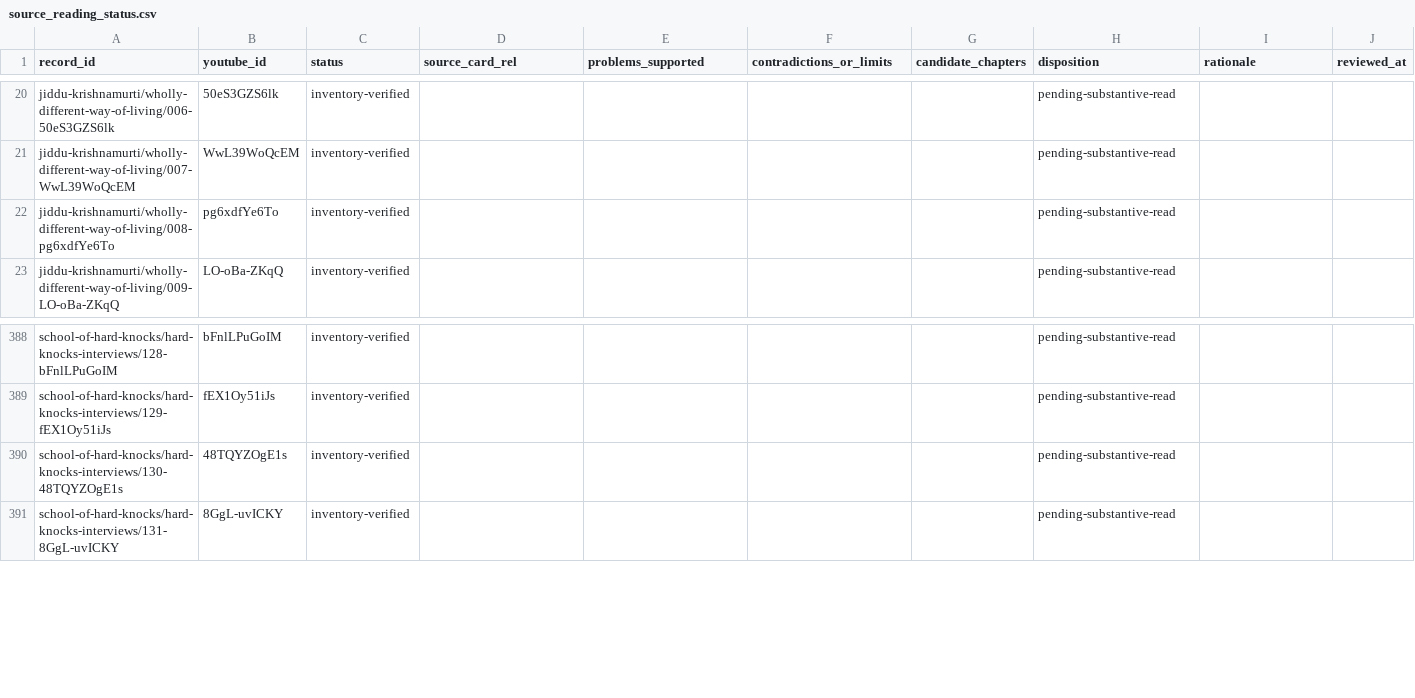
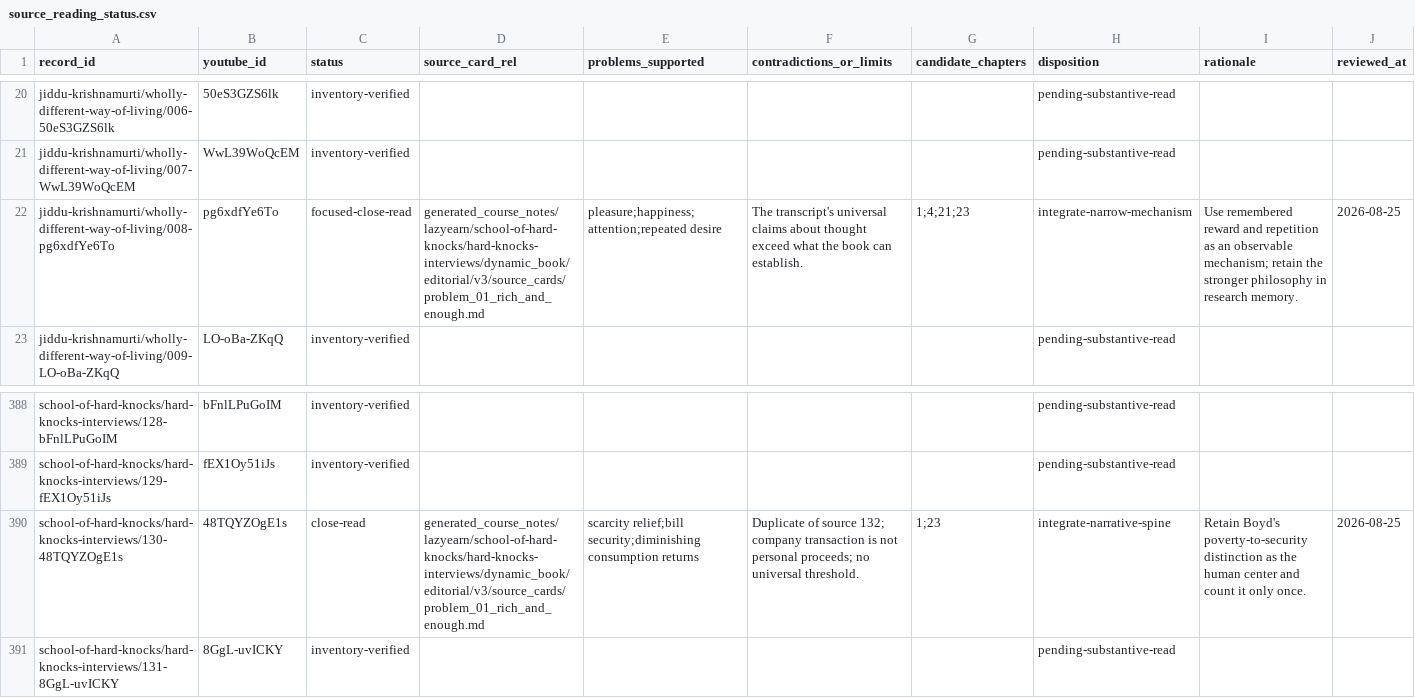
Before and after one commit to lachlanchen/LazyEarn, a CSV file: generated_course_notes/lazyearn/school-of-hard-knocks/hard-knocks-interviews/dynamic_book/editorial/v3/source_reading_status.csv, drawn as a sheet; only a part is shown, gaps mark what is left out.

```diff
--- a/generated_course_notes/lazyearn/school-of-hard-knocks/hard-knocks-interviews/dynamic_book/editorial/v3/source_reading_status.csv
+++ b/generated_course_notes/lazyearn/school-of-hard-knocks/hard-knocks-interviews/dynamic_book/editorial/v3/source_reading_status.csv
@@ -21,3 +21,3 @@ jiddu-krishnamurti/wholly-different-way-of-living/006-50eS3GZS6lk,50eS3GZS6lk,in
 jiddu-krishnamurti/wholly-different-way-of-living/007-WwL39WoQcEM,WwL39WoQcEM,inventory-verified,,,,,pending-substantive-read,,
-jiddu-krishnamurti/wholly-different-way-of-living/008-pg6xdfYe6To,pg6xdfYe6To,inventory-verified,,,,,pending-substantive-read,,
+jiddu-krishnamurti/wholly-different-way-of-living/008-pg6xdfYe6To,pg6xdfYe6To,focused-close-read,generated_course_notes/lazyearn/school-of-hard-knocks/hard-knocks-interviews/dynamic_book/editorial/v3/source_cards/problem_01_rich_and_enough.md,pleasure;happiness;attention;repeated desire,"The transcript's universal claims about thought exceed what the book can establish.",1;4;21;23,integrate-narrow-mechanism,"Use remembered reward and repetition as an observable mechanism; retain the stronger philosophy in research memory.",2026-08-25
 jiddu-krishnamurti/wholly-different-way-of-living/009-LO-oBa-ZKqQ,LO-oBa-ZKqQ,inventory-verified,,,,,pending-substantive-read,,
@@ -389,3 +389,3 @@ school-of-hard-knocks/hard-knocks-interviews/128-bFnlLPuGoIM,bFnlLPuGoIM,invento
 school-of-hard-knocks/hard-knocks-interviews/129-fEX1Oy51iJs,fEX1Oy51iJs,inventory-verified,,,,,pending-substantive-read,,
-school-of-hard-knocks/hard-knocks-interviews/130-48TQYZOgE1s,48TQYZOgE1s,inventory-verified,,,,,pending-substantive-read,,
+school-of-hard-knocks/hard-knocks-interviews/130-48TQYZOgE1s,48TQYZOgE1s,close-read,generated_course_notes/lazyearn/school-of-hard-knocks/hard-knocks-interviews/dynamic_book/editorial/v3/source_cards/problem_01_rich_and_enough.md,scarcity relief;bill security;diminishing consumption returns,"Duplicate of source 132; company transaction is not personal proceeds; no universal threshold.",1;23,integrate-narrative-spine,"Retain Boyd's poverty-to-security distinction as the human center and count it only once.",2026-08-25
 school-of-hard-knocks/hard-knocks-interviews/131-8GgL-uvICKY,8GgL-uvICKY,inventory-verified,,,,,pending-substantive-read,,
```
Also changed, not shown: generated_course_notes/lazyearn/school-of-hard-knocks/hard-knocks-interviews/dynamic_book/editorial/v3/research_priority_status.csv, 1 other file.
